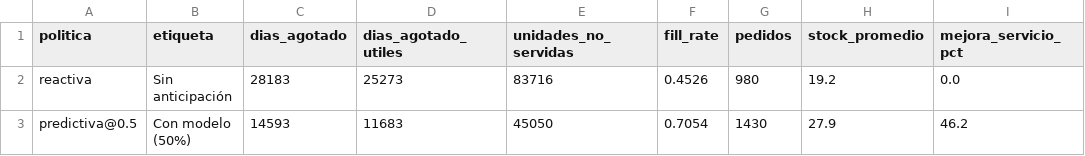
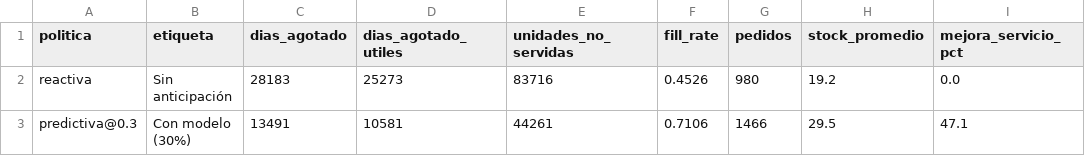
Before and after one commit to sebas-rgb/Sistema-de-prediccion, a CSV file: backend_python/artifacts/reports/comparacion_politicas.csv, drawn as a sheet.

```diff
--- a/backend_python/artifacts/reports/comparacion_politicas.csv
+++ b/backend_python/artifacts/reports/comparacion_politicas.csv
@@ -2,2 +2,2 @@ politica,etiqueta,dias_agotado,dias_agotado_utiles,unidades_no_servidas,fill_rat
 reactiva,Sin anticipación,28183,25273,83716,0.4526,980,19.2,0.0
-predictiva@0.5,Con modelo (50%),14593,11683,45050,0.7054,1430,27.9,46.2
+predictiva@0.3,Con modelo (30%),13491,10581,44261,0.7106,1466,29.5,47.1
```
Also changed, not shown: 15 other files.
